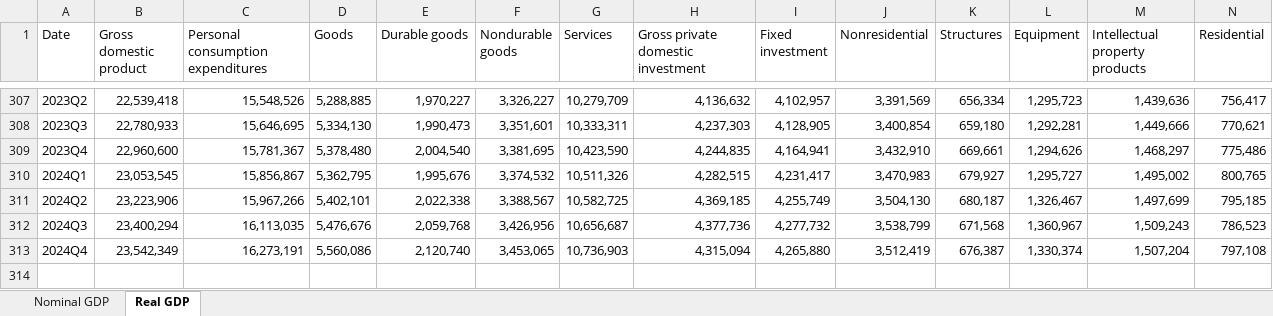
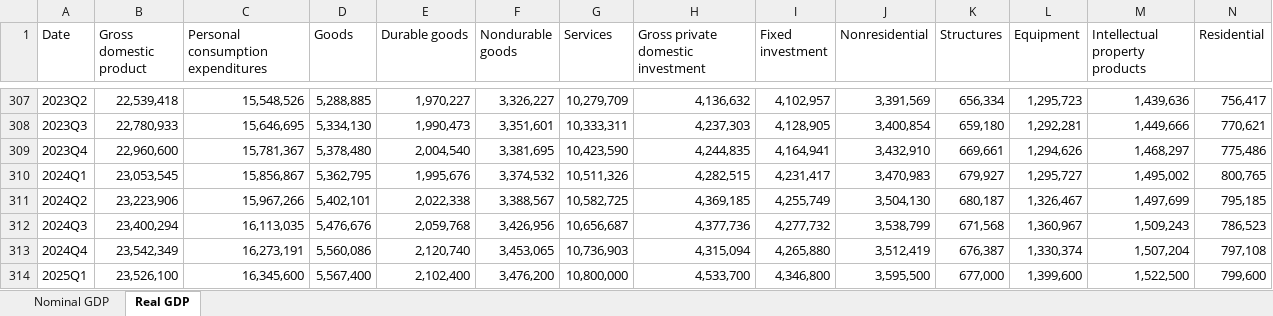
Before and after one commit to matthewdlang18/macroeconomics-course-website, an Excel workbook: course_materials/GDP.xlsx, sheet Real GDP, drawn as a sheet; only a part is shown, gaps mark what is left out; values as stored, in another font and other column widths than the file's, no borders; rows hold the shown columns only; the diff names each change by its address in the sheet, - before the commit and + after, or states it on an @@ line.

```diff
--- a/course_materials/GDP.xlsx (sheet Real GDP)
+++ b/course_materials/GDP.xlsx (sheet Real GDP)
+row 314: 2025Q1 | 23,526,100 | 16,345,600 | 5,567,400 | 2,102,400 | 3,476,200 | 10,800,000 | 4,533,700 | 4,346,800 | 3,595,500 | 677,000 | 1,399,600 | 1,522,500 | 799,600
```
Also changed, not shown: 9 other files.
